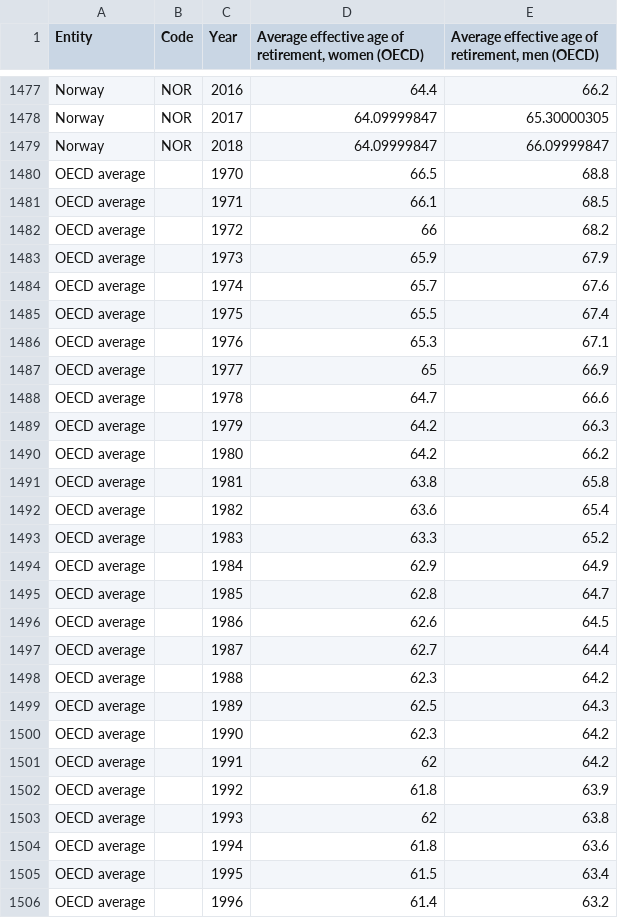
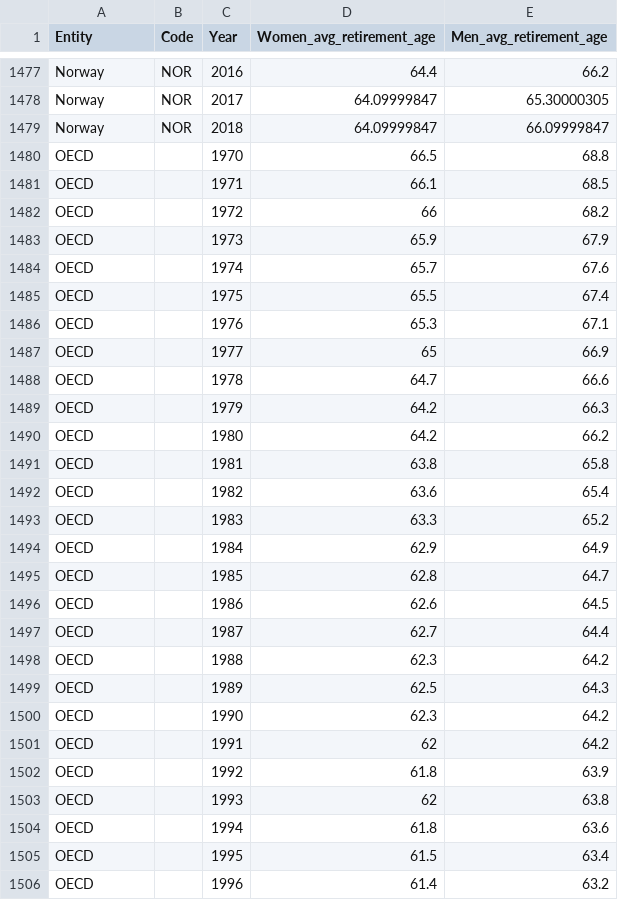
Before and after one commit to dami-folio/DAT5501, a CSV file: portfolio/data-presentation-project/retirement_age_men_and_women.csv, drawn as a sheet; only a part is shown, gaps mark what is left out; the diff covers the shown part only.

Commit message:
successfully recalled how to apply masks to dataframes; changed column names of the retirement age csv

```diff
--- a/portfolio/data-presentation-project/retirement_age_men_and_women.csv
+++ b/portfolio/data-presentation-project/retirement_age_men_and_women.csv
@@ -1 +1 @@
-Entity,Code,Year,"Average effective age of retirement, women (OECD)","Average effective age of retirement, men (OECD)"
+Entity,Code,Year,"Women_avg_retirement_age","Men_avg_retirement_age"
@@ -1479,28 +1479,28 @@ Norway,NOR,2017,64.09999847,65.30000305
 Norway,NOR,2018,64.09999847,66.09999847
-OECD average,,1970,66.5,68.8
-OECD average,,1971,66.1,68.5
-OECD average,,1972,66,68.2
-OECD average,,1973,65.9,67.9
-OECD average,,1974,65.7,67.6
-OECD average,,1975,65.5,67.4
-OECD average,,1976,65.3,67.1
-OECD average,,1977,65,66.9
-OECD average,,1978,64.7,66.6
-OECD average,,1979,64.2,66.3
-OECD average,,1980,64.2,66.2
-OECD average,,1981,63.8,65.8
-OECD average,,1982,63.6,65.4
-OECD average,,1983,63.3,65.2
-OECD average,,1984,62.9,64.9
-OECD average,,1985,62.8,64.7
-OECD average,,1986,62.6,64.5
-OECD average,,1987,62.7,64.4
-OECD average,,1988,62.3,64.2
-OECD average,,1989,62.5,64.3
-OECD average,,1990,62.3,64.2
-OECD average,,1991,62,64.2
-OECD average,,1992,61.8,63.9
-OECD average,,1993,62,63.8
-OECD average,,1994,61.8,63.6
-OECD average,,1995,61.5,63.4
-OECD average,,1996,61.4,63.2
+OECD,,1970,66.5,68.8
+OECD,,1971,66.1,68.5
+OECD,,1972,66,68.2
+OECD,,1973,65.9,67.9
+OECD,,1974,65.7,67.6
+OECD,,1975,65.5,67.4
+OECD,,1976,65.3,67.1
+OECD,,1977,65,66.9
+OECD,,1978,64.7,66.6
+OECD,,1979,64.2,66.3
+OECD,,1980,64.2,66.2
+OECD,,1981,63.8,65.8
+OECD,,1982,63.6,65.4
+OECD,,1983,63.3,65.2
+OECD,,1984,62.9,64.9
+OECD,,1985,62.8,64.7
+OECD,,1986,62.6,64.5
+OECD,,1987,62.7,64.4
+OECD,,1988,62.3,64.2
+OECD,,1989,62.5,64.3
+OECD,,1990,62.3,64.2
+OECD,,1991,62,64.2
+OECD,,1992,61.8,63.9
+OECD,,1993,62,63.8
+OECD,,1994,61.8,63.6
+OECD,,1995,61.5,63.4
+OECD,,1996,61.4,63.2
```
Also changed, not shown: 22 edited cells elsewhere in this file, 1 other file.
